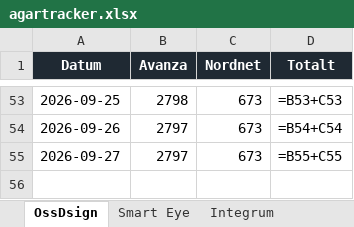
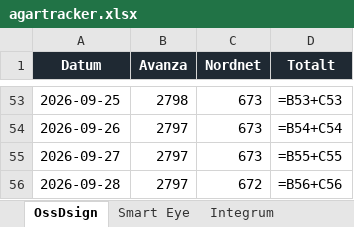
Before and after one commit to aktietracker/tracker, an Excel workbook: data/agartracker.xlsx, sheet OssDsign, drawn as a sheet; only a part is shown, gaps mark what is left out; values as stored, in another font and other column widths than the file's, no borders; formulas without a stored value are shown as written; charts and pictures not drawn; the diff names each change by its address in the sheet, - before the commit and + after, or states it on an @@ line.

```diff
--- a/data/agartracker.xlsx (sheet OssDsign)
+++ b/data/agartracker.xlsx (sheet OssDsign)
+row 56: 2026-09-28 | 2797 | 672 | =B56+C56
```
Also changed, not shown: sheet Integrum, sheet Smart Eye, charts or pictures, 3 other files.
